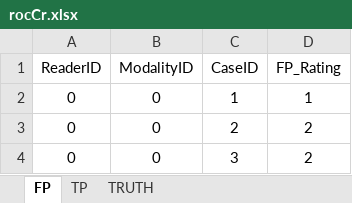
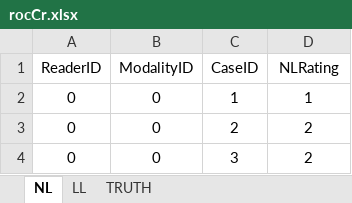
Before and after one commit to dpc10ster/PyJafroc, an Excel workbook: Py/extdata/toyFiles/ROC/rocCr.xlsx, sheet NL, drawn as a sheet; only a part is shown; values as stored, in another font and other column widths than the file's, no borders; the diff names each change by its address in the sheet, - before the commit and + after, or states it on an @@ line.

```diff
--- a/Py/extdata/toyFiles/ROC/rocCr.xlsx (sheet NL)
+++ b/Py/extdata/toyFiles/ROC/rocCr.xlsx (sheet NL)
-sheet tab: FP
+sheet tab: NL
-sheet tab: TP
+sheet tab: LL
-D1: FP_Rating
+D1: NLRating
```
Also changed, not shown: sheet TRUTH, sheet LL, 4 other files.
